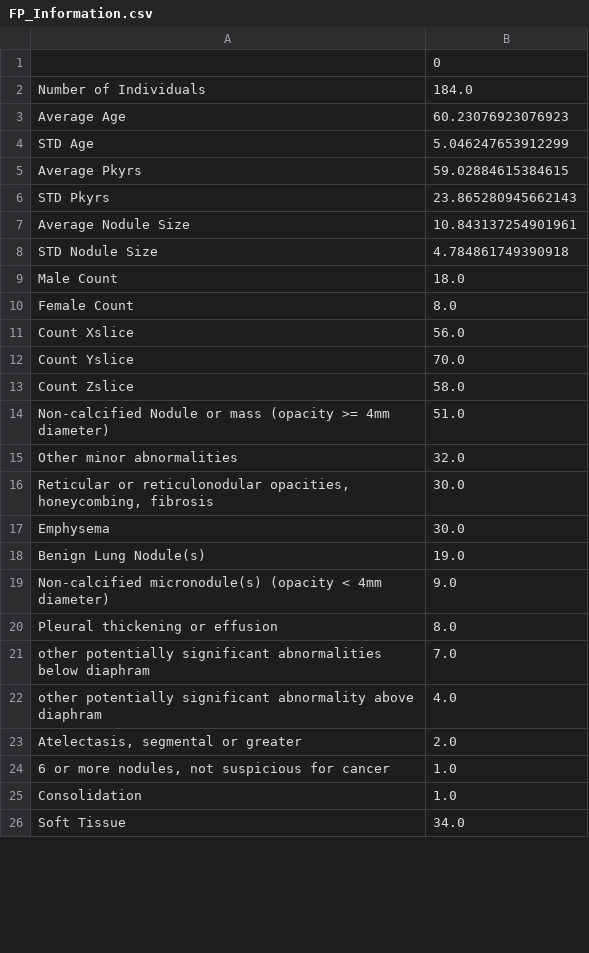
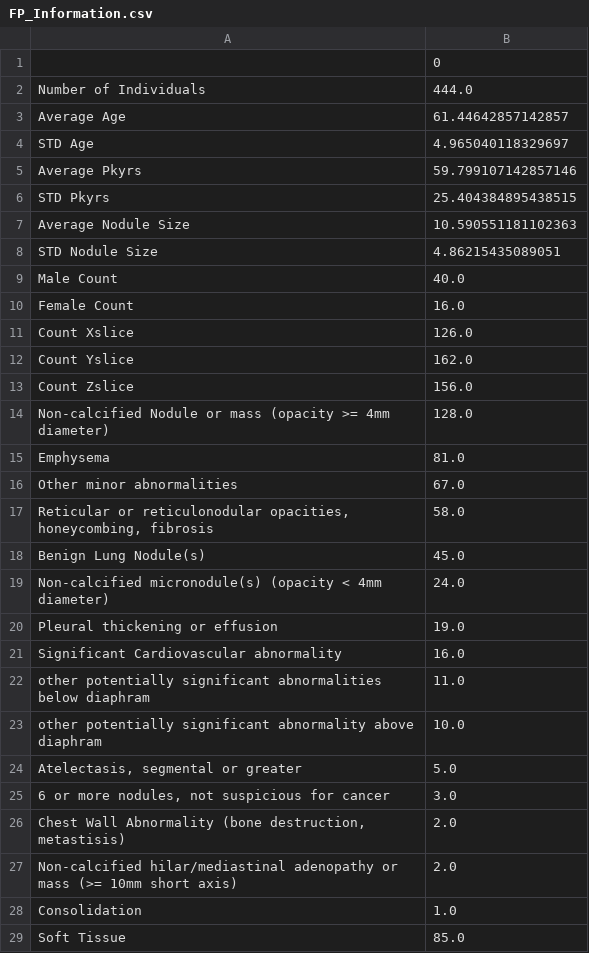
Before and after one commit to axemasquelin/ParenchymalAttention, a CSV file: results/BlockMask/16x/GradCAM/FP_Information.csv, drawn as a sheet; only a part is shown; the diff covers the shown part only.

```diff
--- a/results/BlockMask/16x/GradCAM/FP_Information.csv
+++ b/results/BlockMask/16x/GradCAM/FP_Information.csv
@@ -1,26 +1,29 @@
 ,0
-Number of Individuals,184.0
-Average Age,60.23076923076923
-STD Age,5.046247653912299
-Average Pkyrs,59.02884615384615
-STD Pkyrs,23.865280945662143
-Average Nodule Size,10.843137254901961
-STD Nodule Size,4.784861749390918
-Male Count,18.0
-Female Count,8.0
-Count Xslice,56.0
-Count Yslice,70.0
-Count Zslice,58.0
-Non-calcified Nodule or mass (opacity >= 4mm diameter),51.0
-Other minor abnormalities,32.0
-"Reticular or reticulonodular opacities, honeycombing, fibrosis",30.0
-Emphysema,30.0
-Benign Lung Nodule(s),19.0
-Non-calcified micronodule(s) (opacity < 4mm diameter),9.0
-Pleural thickening or effusion,8.0
- other potentially significant abnormalities below diaphram,7.0
-other potentially significant abnormality above diaphram,4.0
-"Atelectasis, segmental or greater",2.0
-"6 or more nodules, not suspicious for cancer",1.0
+Number of Individuals,444.0
+Average Age,61.44642857142857
+STD Age,4.965040118329697
+Average Pkyrs,59.799107142857146
+STD Pkyrs,25.404384895438515
+Average Nodule Size,10.590551181102363
+STD Nodule Size,4.86215435089051
+Male Count,40.0
+Female Count,16.0
+Count Xslice,126.0
+Count Yslice,162.0
+Count Zslice,156.0
+Non-calcified Nodule or mass (opacity >= 4mm diameter),128.0
+Emphysema,81.0
+Other minor abnormalities,67.0
+"Reticular or reticulonodular opacities, honeycombing, fibrosis",58.0
+Benign Lung Nodule(s),45.0
+Non-calcified micronodule(s) (opacity < 4mm diameter),24.0
+Pleural thickening or effusion,19.0
+Significant Cardiovascular abnormality,16.0
+ other potentially significant abnormalities below diaphram,11.0
+other potentially significant abnormality above diaphram,10.0
+"Atelectasis, segmental or greater",5.0
+"6 or more nodules, not suspicious for cancer",3.0
+"Chest Wall Abnormality (bone destruction, metastisis)",2.0
+Non-calcified hilar/mediastinal adenopathy or mass (>= 10mm short axis),2.0
 Consolidation,1.0
-Soft Tissue,34.0
+Soft Tissue,85.0
```
Also changed, not shown: 1 added row, 1 removed row and 2 edited cells elsewhere in this file, results/BlockMask/64x/GradCAM/FP_Information.csv, results/Original/GradCAM/TN_Information.csv, 56 other files.
